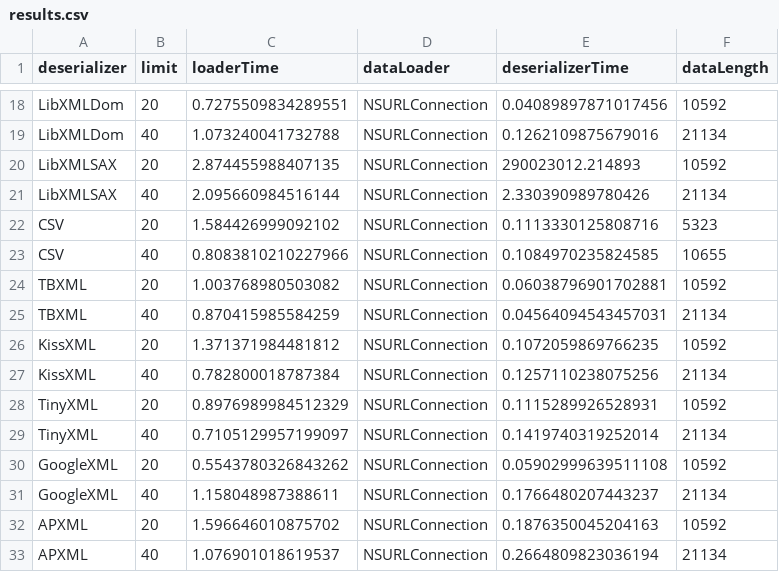
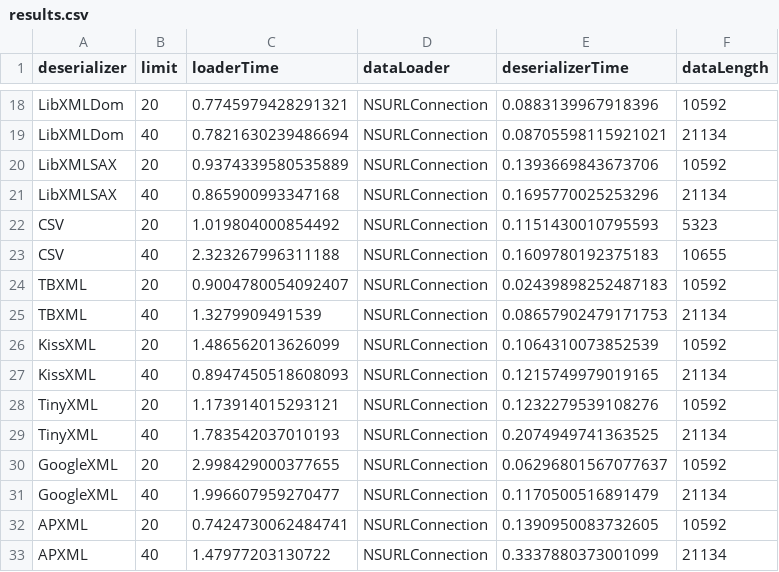
Before and after one commit to akosma/iPhoneWebServicesClient, a CSV file: Results/3G/results.csv, drawn as a sheet; only a part is shown, gaps mark what is left out; the diff covers the shown part only; the diff names each change by its address in the sheet, - before the commit and + after, or states it on an @@ line.

```diff
--- a/Results/3G/results.csv
+++ b/Results/3G/results.csv
-C18 (loaderTime): 0.7275509834289551
+C18 (loaderTime): 0.7745979428291321
-E18 (deserializerTime): 0.04089897871017456
+E18 (deserializerTime): 0.0883139967918396
-C19 (loaderTime): 1.073240041732788
+C19 (loaderTime): 0.7821630239486694
-E19 (deserializerTime): 0.1262109875679016
+E19 (deserializerTime): 0.08705598115921021
-C20 (loaderTime): 2.874455988407135
+C20 (loaderTime): 0.9374339580535889
-E20 (deserializerTime): 290023012.214893
+E20 (deserializerTime): 0.1393669843673706
-C21 (loaderTime): 2.095660984516144
+C21 (loaderTime): 0.865900993347168
-E21 (deserializerTime): 2.330390989780426
+E21 (deserializerTime): 0.1695770025253296
-C22 (loaderTime): 1.584426999092102
+C22 (loaderTime): 1.019804000854492
-E22 (deserializerTime): 0.1113330125808716
+E22 (deserializerTime): 0.1151430010795593
-C23 (loaderTime): 0.8083810210227966
+C23 (loaderTime): 2.323267996311188
-E23 (deserializerTime): 0.1084970235824585
+E23 (deserializerTime): 0.1609780192375183
-C24 (loaderTime): 1.003768980503082
+C24 (loaderTime): 0.9004780054092407
-E24 (deserializerTime): 0.06038796901702881
+E24 (deserializerTime): 0.02439898252487183
-C25 (loaderTime): 0.870415985584259
+C25 (loaderTime): 1.3279909491539
-E25 (deserializerTime): 0.04564094543457031
+E25 (deserializerTime): 0.08657902479171753
-C26 (loaderTime): 1.371371984481812
+C26 (loaderTime): 1.486562013626099
-E26 (deserializerTime): 0.1072059869766235
+E26 (deserializerTime): 0.1064310073852539
-C27 (loaderTime): 0.782800018787384
+C27 (loaderTime): 0.8947450518608093
-E27 (deserializerTime): 0.1257110238075256
+E27 (deserializerTime): 0.1215749979019165
-C28 (loaderTime): 0.8976989984512329
+C28 (loaderTime): 1.173914015293121
-E28 (deserializerTime): 0.1115289926528931
+E28 (deserializerTime): 0.1232279539108276
-C29 (loaderTime): 0.7105129957199097
+C29 (loaderTime): 1.783542037010193
-E29 (deserializerTime): 0.1419740319252014
+E29 (deserializerTime): 0.2074949741363525
-C30 (loaderTime): 0.5543780326843262
+C30 (loaderTime): 2.998429000377655
-E30 (deserializerTime): 0.05902999639511108
+E30 (deserializerTime): 0.06296801567077637
-C31 (loaderTime): 1.158048987388611
+C31 (loaderTime): 1.996607959270477
-E31 (deserializerTime): 0.1766480207443237
+E31 (deserializerTime): 0.1170500516891479
-C32 (loaderTime): 1.596646010875702
+C32 (loaderTime): 0.7424730062484741
-E32 (deserializerTime): 0.1876350045204163
+E32 (deserializerTime): 0.1390950083732605
-C33 (loaderTime): 1.076901018619537
+C33 (loaderTime): 1.47977203130722
-E33 (deserializerTime): 0.2664809823036194
+E33 (deserializerTime): 0.3337880373001099
```
Also changed, not shown: 108 edited cells elsewhere in this file, Results/EDGE/results.csv, Results/local/results.csv, 2 other files.
